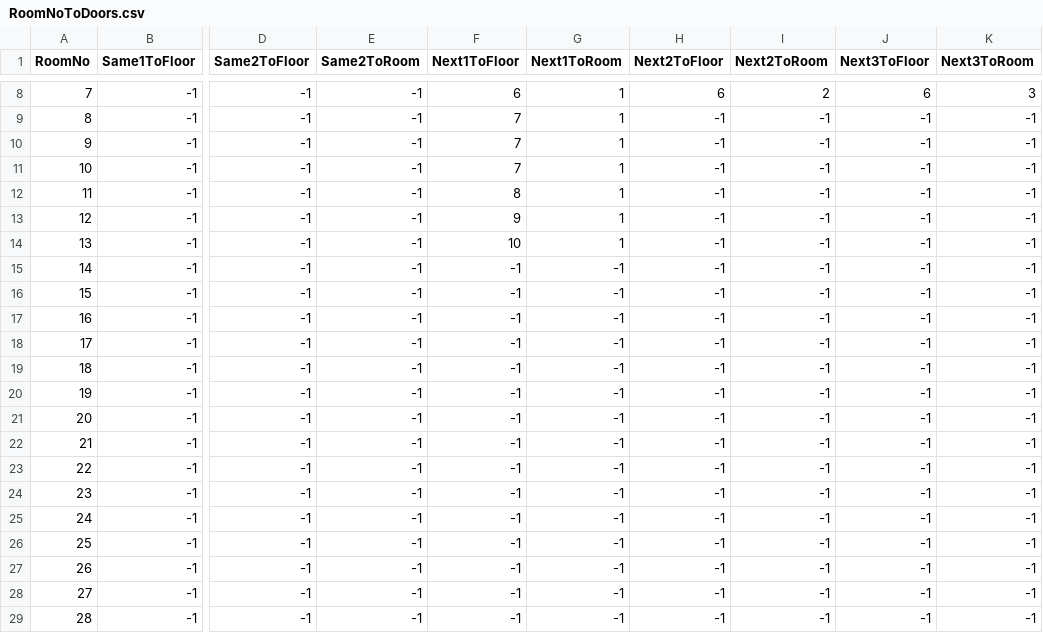
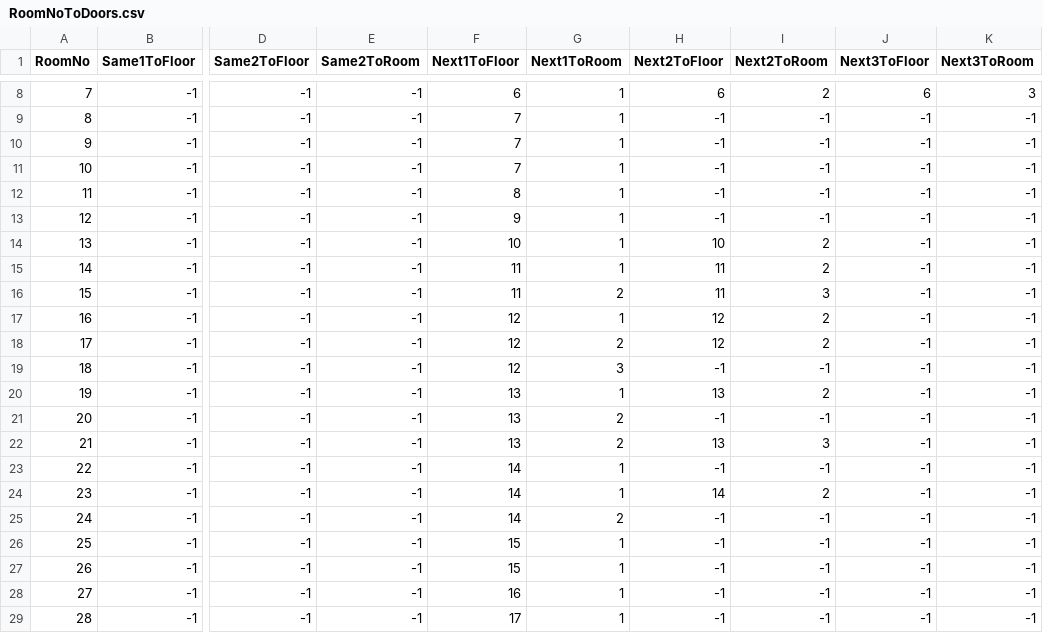
Before and after one commit to Giro6Time/ProjectLetter, a CSV file: Assets/Scripts/Maps/RoomNoToDoors.csv, drawn as a sheet; only a part is shown, gaps mark what is left out; the diff covers the shown part only; the diff names each change by its address in the sheet, - before the commit and + after, or states it on an @@ line.

```diff
--- a/Assets/Scripts/Maps/RoomNoToDoors.csv
+++ b/Assets/Scripts/Maps/RoomNoToDoors.csv
-H14 (Next2ToFloor): -1
+H14 (Next2ToFloor): 10
-I14:I15 (Next2ToRoom): -1
+I14:I15 (Next2ToRoom): 2
-F15:F16 (Next1ToFloor): -1
+F15:F16 (Next1ToFloor): 11
-G15 (Next1ToRoom): -1
+G15 (Next1ToRoom): 1
-H15:H16 (Next2ToFloor): -1
+H15:H16 (Next2ToFloor): 11
-G16 (Next1ToRoom): -1
+G16 (Next1ToRoom): 2
-I16 (Next2ToRoom): -1
+I16 (Next2ToRoom): 3
-F17:F19 (Next1ToFloor): -1
+F17:F19 (Next1ToFloor): 12
-G17 (Next1ToRoom): -1
+G17 (Next1ToRoom): 1
-H17:H18 (Next2ToFloor): -1
+H17:H18 (Next2ToFloor): 12
-I17:I18 (Next2ToRoom): -1
+I17:I18 (Next2ToRoom): 2
-G18 (Next1ToRoom): -1
+G18 (Next1ToRoom): 2
-G19 (Next1ToRoom): -1
+G19 (Next1ToRoom): 3
-F20:F22 (Next1ToFloor): -1
+F20:F22 (Next1ToFloor): 13
-G20 (Next1ToRoom): -1
+G20 (Next1ToRoom): 1
-H20 (Next2ToFloor): -1
+H20 (Next2ToFloor): 13
-I20 (Next2ToRoom): -1
+I20 (Next2ToRoom): 2
-G21:G22 (Next1ToRoom): -1
+G21:G22 (Next1ToRoom): 2
-H22 (Next2ToFloor): -1
+H22 (Next2ToFloor): 13
-I22 (Next2ToRoom): -1
+I22 (Next2ToRoom): 3
-F23:F25 (Next1ToFloor): -1
+F23:F25 (Next1ToFloor): 14
-G23:G24 (Next1ToRoom): -1
+G23:G24 (Next1ToRoom): 1
-H24 (Next2ToFloor): -1
+H24 (Next2ToFloor): 14
-I24 (Next2ToRoom): -1
+I24 (Next2ToRoom): 2
-G25 (Next1ToRoom): -1
+G25 (Next1ToRoom): 2
-F26:F27 (Next1ToFloor): -1
+F26:F27 (Next1ToFloor): 15
-G26:G29 (Next1ToRoom): -1
+G26:G29 (Next1ToRoom): 1
-F28 (Next1ToFloor): -1
+F28 (Next1ToFloor): 16
-F29 (Next1ToFloor): -1
+F29 (Next1ToFloor): 17
```
Also changed, not shown: 74 edited cells elsewhere in this file, Assets/Scripts/Dialogue/Dialogue_Lib.CSV, Assets/Scripts/Maps/RoomNoToEvents.csv.
